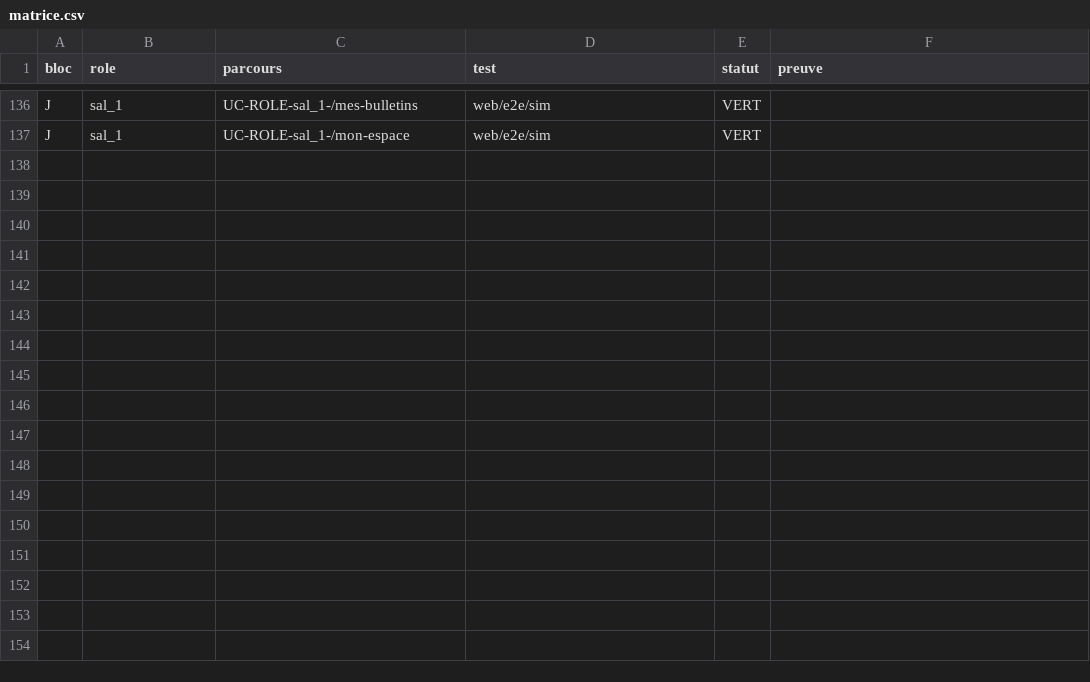
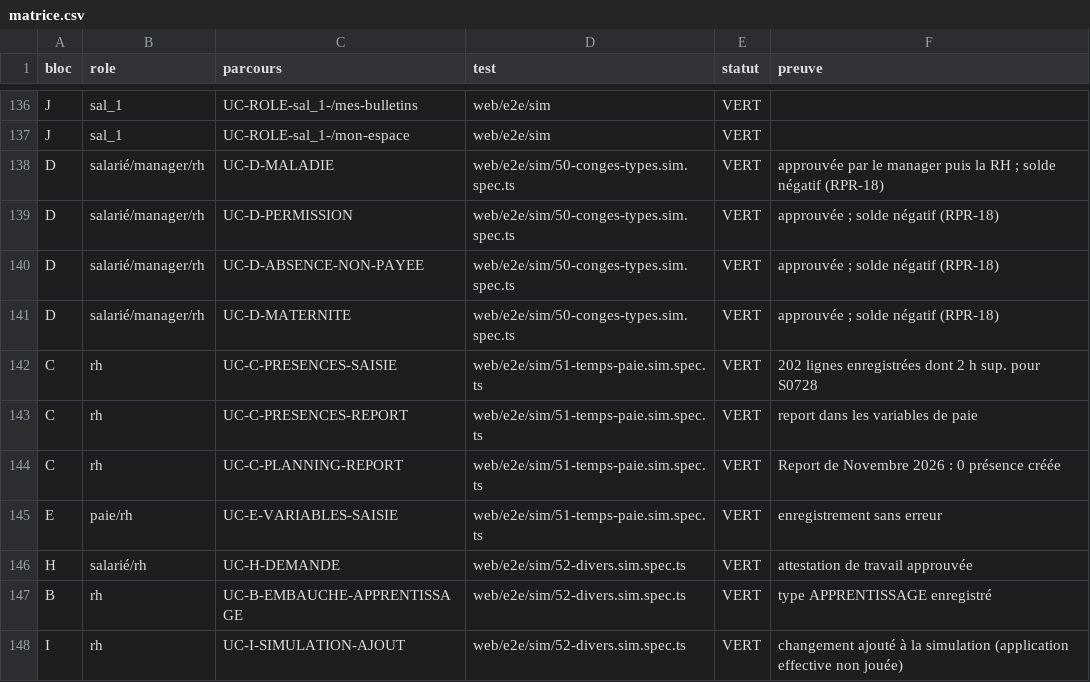
Before and after one commit to mdiene/soma-rh-main, a CSV file: docs/recette/simulation-200/matrice.csv, drawn as a sheet; only a part is shown, gaps mark what is left out; the diff names each change by its address in the sheet, - before the commit and + after, or states it on an @@ line.

```diff
--- a/docs/recette/simulation-200/matrice.csv
+++ b/docs/recette/simulation-200/matrice.csv
+row 138: D | salarié/manager/rh | UC-D-MALADIE | web/e2e/sim/50-conges-types.sim.spec.ts | VERT | approuvée par le manager puis la RH ; solde négatif (RPR-18)
+row 139: D | salarié/manager/rh | UC-D-PERMISSION | web/e2e/sim/50-conges-types.sim.spec.ts | VERT | approuvée ; solde négatif (RPR-18)
+row 140: D | salarié/manager/rh | UC-D-ABSENCE-NON-PAYEE | web/e2e/sim/50-conges-types.sim.spec.ts | VERT | approuvée ; solde négatif (RPR-18)
+row 141: D | salarié/manager/rh | UC-D-MATERNITE | web/e2e/sim/50-conges-types.sim.spec.ts | VERT | approuvée ; solde négatif (RPR-18)
+row 142: C | rh | UC-C-PRESENCES-SAISIE | web/e2e/sim/51-temps-paie.sim.spec.ts | VERT | 202 lignes enregistrées dont 2 h sup. pour S0728
+row 143: C | rh | UC-C-PRESENCES-REPORT | web/e2e/sim/51-temps-paie.sim.spec.ts | VERT | report dans les variables de paie
+row 144: C | rh | UC-C-PLANNING-REPORT | web/e2e/sim/51-temps-paie.sim.spec.ts | VERT | Report de Novembre 2026 : 0 présence créée
+row 145: E | paie/rh | UC-E-VARIABLES-SAISIE | web/e2e/sim/51-temps-paie.sim.spec.ts | VERT | enregistrement sans erreur
+row 146: H | salarié/rh | UC-H-DEMANDE | web/e2e/sim/52-divers.sim.spec.ts | VERT | attestation de travail approuvée
+row 147: B | rh | UC-B-EMBAUCHE-APPRENTISSAGE | web/e2e/sim/52-divers.sim.spec.ts | VERT | type APPRENTISSAGE enregistré
+row 148: I | rh | UC-I-SIMULATION-AJOUT | web/e2e/sim/52-divers.sim.spec.ts | VERT | changement ajouté à la simulation (application effective non jouée)
```
Also changed, not shown: docs/guide-utilisateur/_index_uc.csv, 18 other files.
